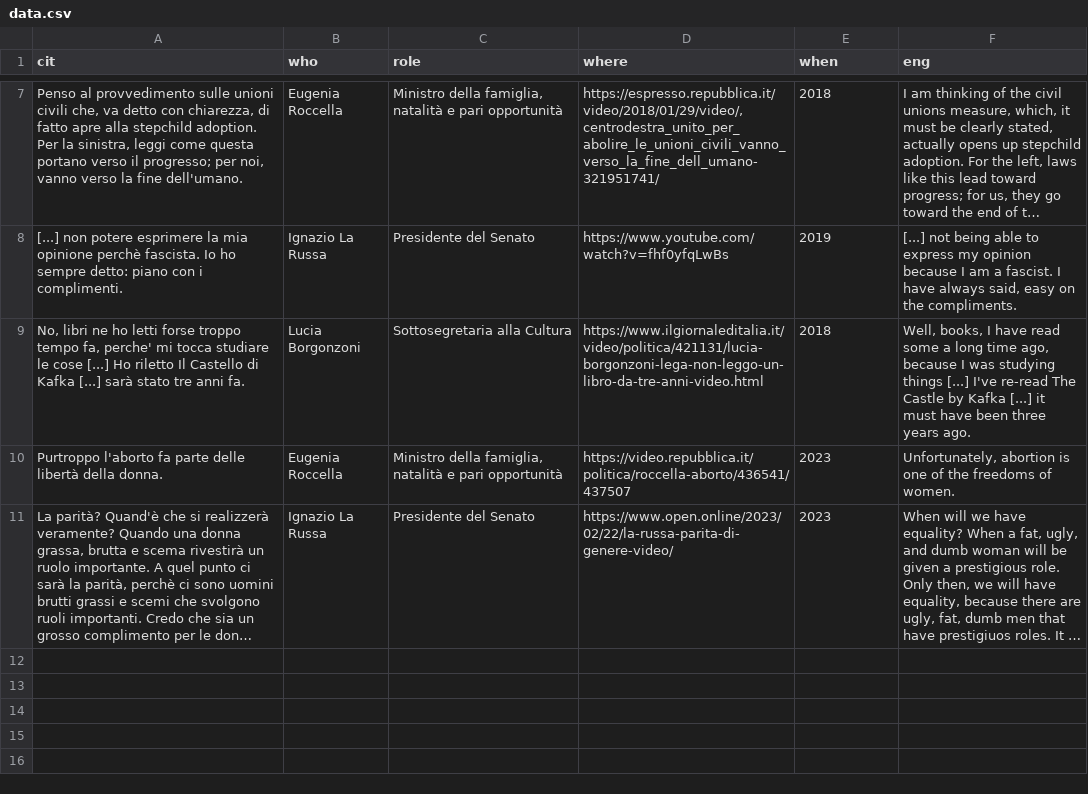
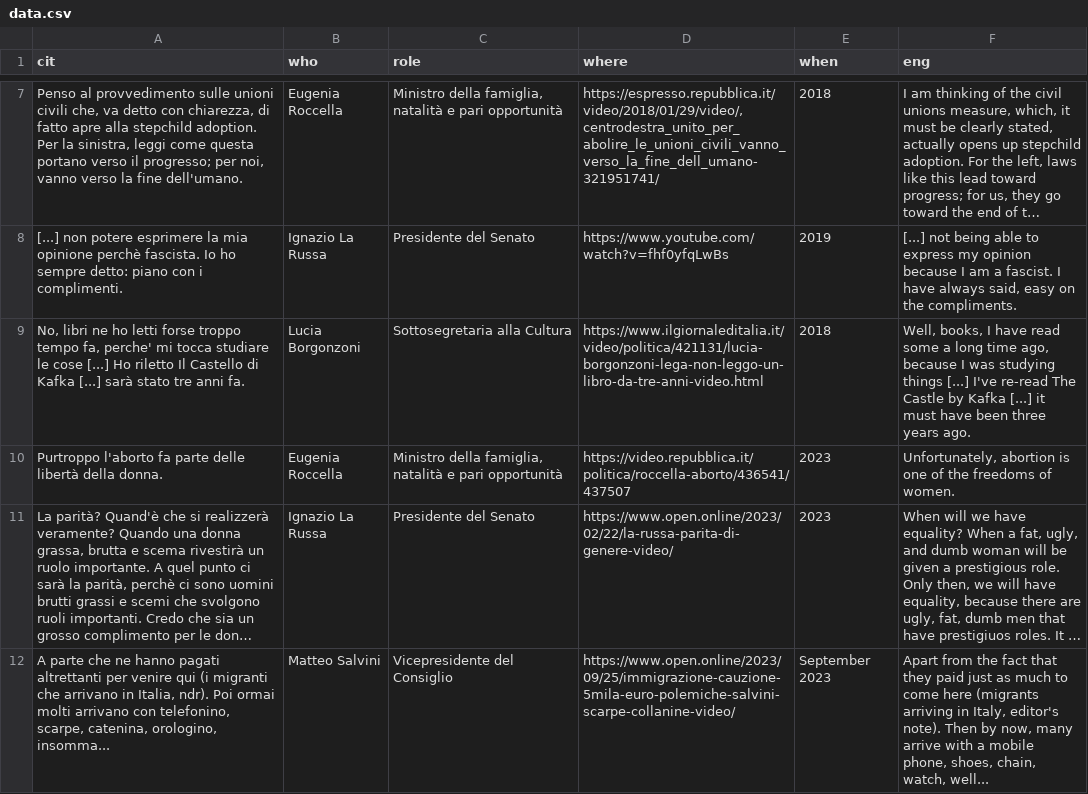
Before and after one commit to g8a9/questovirgolettatoesiste, a CSV file: data.csv, drawn as a sheet; only a part is shown, gaps mark what is left out; long unchanged cells end in …; the diff names each change by its address in the sheet, - before the commit and + after, or states it on an @@ line.

Commit message:
add record

```diff
--- a/data.csv
+++ b/data.csv
+row 12: A parte che ne hanno pagati altrettanti per venire qui (i migranti che arrivano in Italia, ndr). Poi ormai molti arrivano con telefonino, scarpe, catenina, orologino, insomma... | Matteo Salvini | Vicepresidente del Consiglio | https://www.open.online/2023/09/25/immigrazione-cauzione-5mila-euro-polemiche-salvini-scarpe-collanine-video/ | September 2023 | Apart from the fact that they paid just as much to come here (migrants arriving in Italy, editor's note). Then by now, many arrive with a mobile phone, shoes, chain, watch, well...
```
